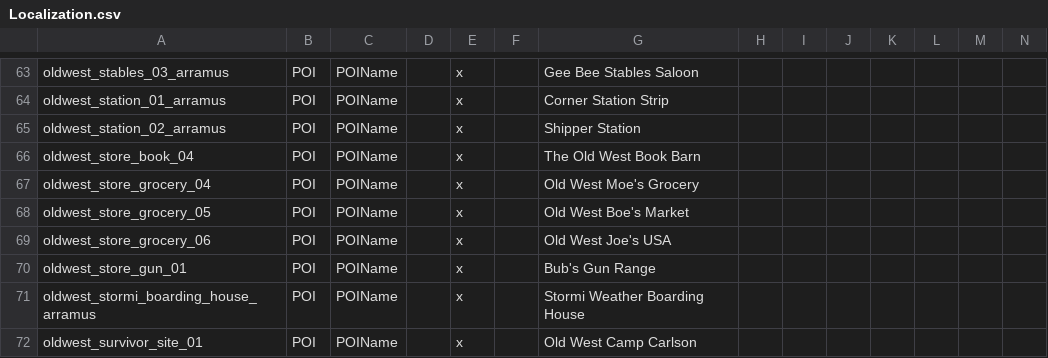
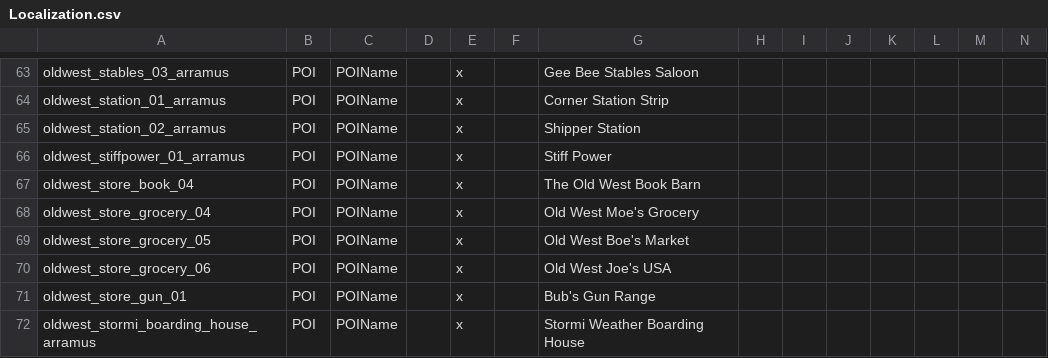
Before and after one commit to arramus/V3-OldWestMigration, a CSV file: Mods/V3-OldWestMigration/Config/Localization.csv, drawn as a sheet; only a part is shown, gaps mark what is left out; the shorter side is filled out with more unchanged rows; rows hold the shown columns only; the diff names each change by its address in the sheet, - before the commit and + after, or states it on an @@ line.

Commit message:
Update
- Adding Stiff Power T3 POI hooked up for all quest types

```diff
--- a/Mods/V3-OldWestMigration/Config/Localization.csv
+++ b/Mods/V3-OldWestMigration/Config/Localization.csv
+row 66: oldwest_stiffpower_01_arramus | POI | POIName |  | x |  | Stiff Power
```
Also changed, not shown: 7 other files.
